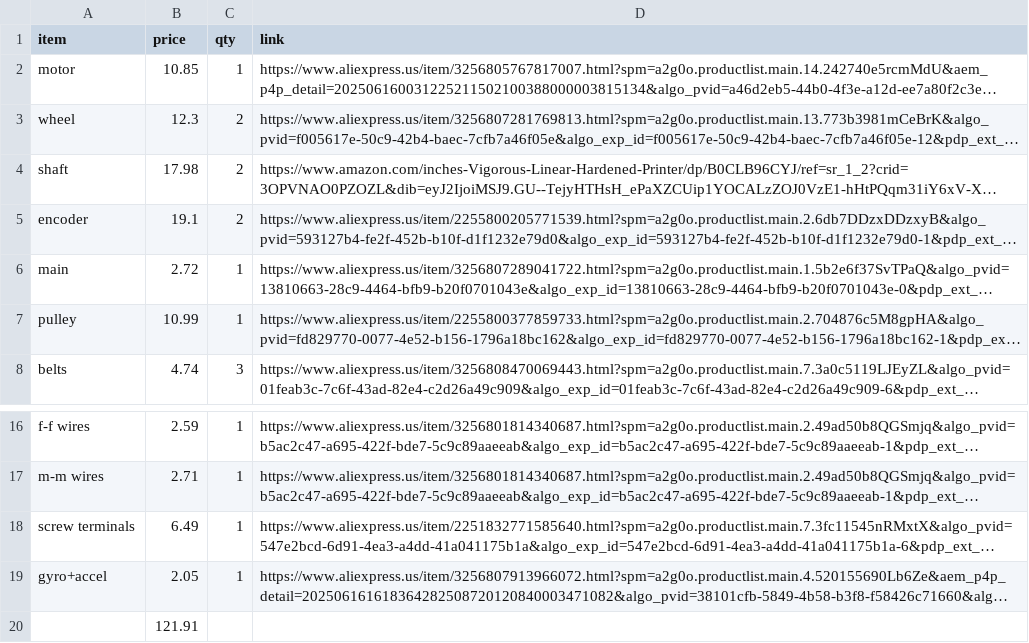
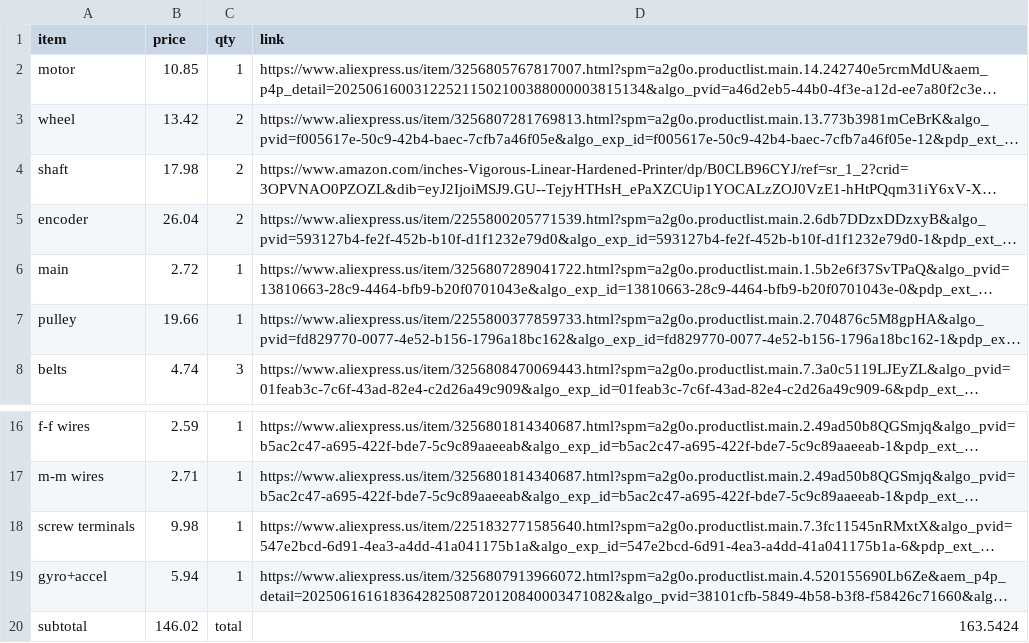
Before and after one commit to AmbassadorDoge/d2t-ev, a CSV file: BOM - Sheet1 (3).csv (was BOM - Sheet1 (1).csv), drawn as a sheet; only a part is shown, gaps mark what is left out; long unchanged cells end in …; removed rows and columns are numbered as before the commit, all else as after; the diff names each change by its address in the sheet, - before the commit and + after, or states it on an @@ line.

```diff
--- a/BOM - Sheet1 (1).csv
+++ b/BOM - Sheet1 (3).csv
-B3 (price): 12.3
+B3 (price): 13.42
-B5 (price): 19.1
+B5 (price): 26.04
-B7 (price): 10.99
+B7 (price): 19.66
-B18 (price): 6.49
+B18 (price): 9.98
-B19 (price): 2.05
+B19 (price): 5.94
-row 20:  | 121.91
+row 20: subtotal | 146.02 | total | 163.5424
```
Also changed, not shown: 2 other files.
